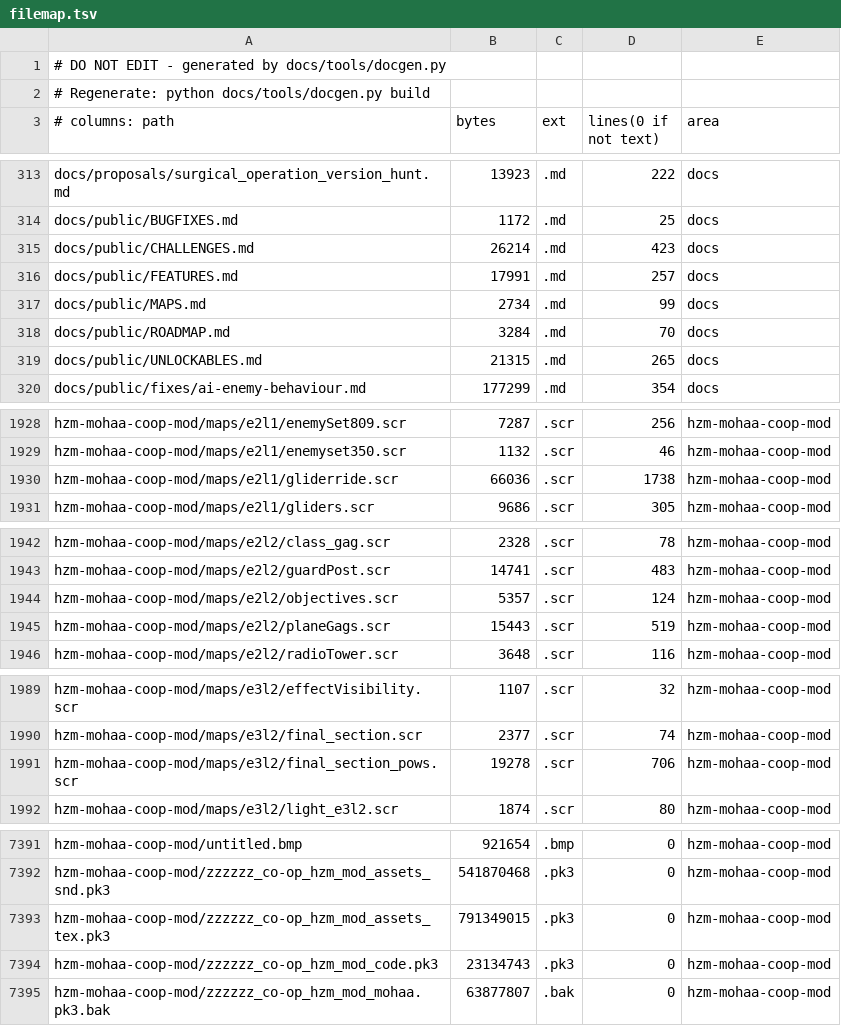
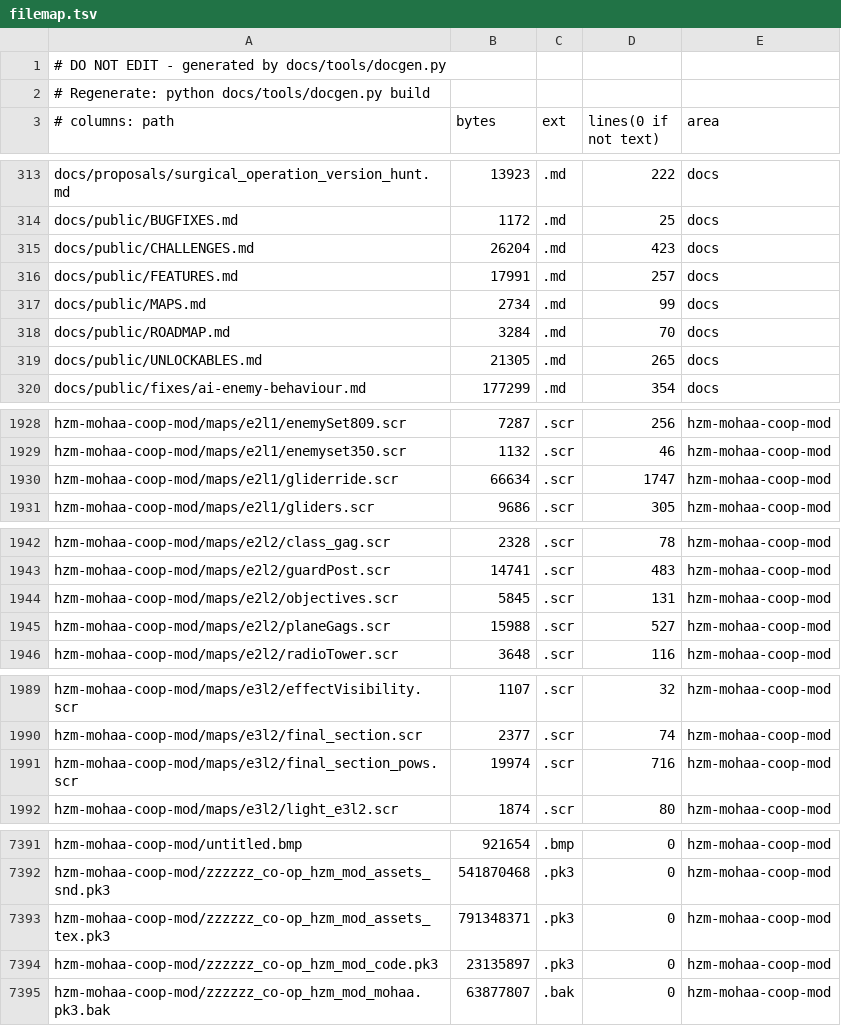
Before and after one commit to MOHCoopTrilogy/releases, a TSV file: docs/generated/filemap.tsv, drawn as a sheet; only a part is shown, gaps mark what is left out; the diff covers the shown part only.

```diff
--- a/docs/generated/filemap.tsv
+++ b/docs/generated/filemap.tsv
@@ -314,3 +314,3 @@ docs/proposals/surgical_operation_version_hunt.md	13923	.md	222	docs
 docs/public/BUGFIXES.md	1172	.md	25	docs
-docs/public/CHALLENGES.md	26214	.md	423	docs
+docs/public/CHALLENGES.md	26204	.md	423	docs
 docs/public/FEATURES.md	17991	.md	257	docs
@@ -318,3 +318,3 @@ docs/public/MAPS.md	2734	.md	99	docs
 docs/public/ROADMAP.md	3284	.md	70	docs
-docs/public/UNLOCKABLES.md	21315	.md	265	docs
+docs/public/UNLOCKABLES.md	21305	.md	265	docs
 docs/public/fixes/ai-enemy-behaviour.md	177299	.md	354	docs
@@ -1929,3 +1929,3 @@ hzm-mohaa-coop-mod/maps/e2l1/enemySet809.scr	7287	.scr	256	hzm-mohaa-coop-mod
 hzm-mohaa-coop-mod/maps/e2l1/enemyset350.scr	1132	.scr	46	hzm-mohaa-coop-mod
-hzm-mohaa-coop-mod/maps/e2l1/gliderride.scr	66036	.scr	1738	hzm-mohaa-coop-mod
+hzm-mohaa-coop-mod/maps/e2l1/gliderride.scr	66634	.scr	1747	hzm-mohaa-coop-mod
 hzm-mohaa-coop-mod/maps/e2l1/gliders.scr	9686	.scr	305	hzm-mohaa-coop-mod
@@ -1943,4 +1943,4 @@ hzm-mohaa-coop-mod/maps/e2l2/class_gag.scr	2328	.scr	78	hzm-mohaa-coop-mod
 hzm-mohaa-coop-mod/maps/e2l2/guardPost.scr	14741	.scr	483	hzm-mohaa-coop-mod
-hzm-mohaa-coop-mod/maps/e2l2/objectives.scr	5357	.scr	124	hzm-mohaa-coop-mod
-hzm-mohaa-coop-mod/maps/e2l2/planeGags.scr	15443	.scr	519	hzm-mohaa-coop-mod
+hzm-mohaa-coop-mod/maps/e2l2/objectives.scr	5845	.scr	131	hzm-mohaa-coop-mod
+hzm-mohaa-coop-mod/maps/e2l2/planeGags.scr	15988	.scr	527	hzm-mohaa-coop-mod
 hzm-mohaa-coop-mod/maps/e2l2/radioTower.scr	3648	.scr	116	hzm-mohaa-coop-mod
@@ -1990,3 +1990,3 @@ hzm-mohaa-coop-mod/maps/e3l2/effectVisibility.scr	1107	.scr	32	hzm-mohaa-coop-mo
 hzm-mohaa-coop-mod/maps/e3l2/final_section.scr	2377	.scr	74	hzm-mohaa-coop-mod
-hzm-mohaa-coop-mod/maps/e3l2/final_section_pows.scr	19278	.scr	706	hzm-mohaa-coop-mod
+hzm-mohaa-coop-mod/maps/e3l2/final_section_pows.scr	19974	.scr	716	hzm-mohaa-coop-mod
 hzm-mohaa-coop-mod/maps/e3l2/light_e3l2.scr	1874	.scr	80	hzm-mohaa-coop-mod
@@ -7392,4 +7392,4 @@ hzm-mohaa-coop-mod/untitled.bmp	921654	.bmp	0	hzm-mohaa-coop-mod
 hzm-mohaa-coop-mod/zzzzzz_co-op_hzm_mod_assets_snd.pk3	541870468	.pk3	0	hzm-mohaa-coop-mod
-hzm-mohaa-coop-mod/zzzzzz_co-op_hzm_mod_assets_tex.pk3	791349015	.pk3	0	hzm-mohaa-coop-mod
-hzm-mohaa-coop-mod/zzzzzz_co-op_hzm_mod_code.pk3	23134743	.pk3	0	hzm-mohaa-coop-mod
+hzm-mohaa-coop-mod/zzzzzz_co-op_hzm_mod_assets_tex.pk3	791348371	.pk3	0	hzm-mohaa-coop-mod
+hzm-mohaa-coop-mod/zzzzzz_co-op_hzm_mod_code.pk3	23135897	.pk3	0	hzm-mohaa-coop-mod
 hzm-mohaa-coop-mod/zzzzzz_co-op_hzm_mod_mohaa.pk3.bak	63877807	.bak	0	hzm-mohaa-coop-mod
```
Also changed, not shown: 2 edited cells elsewhere in this file, 9 other files.
